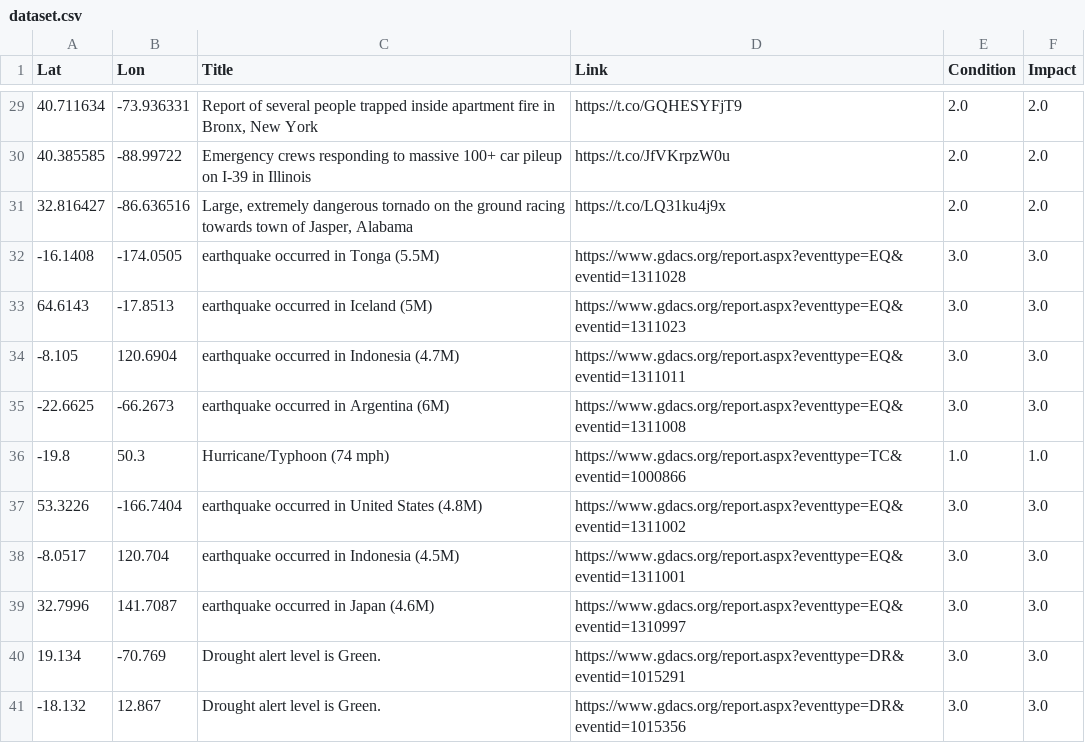
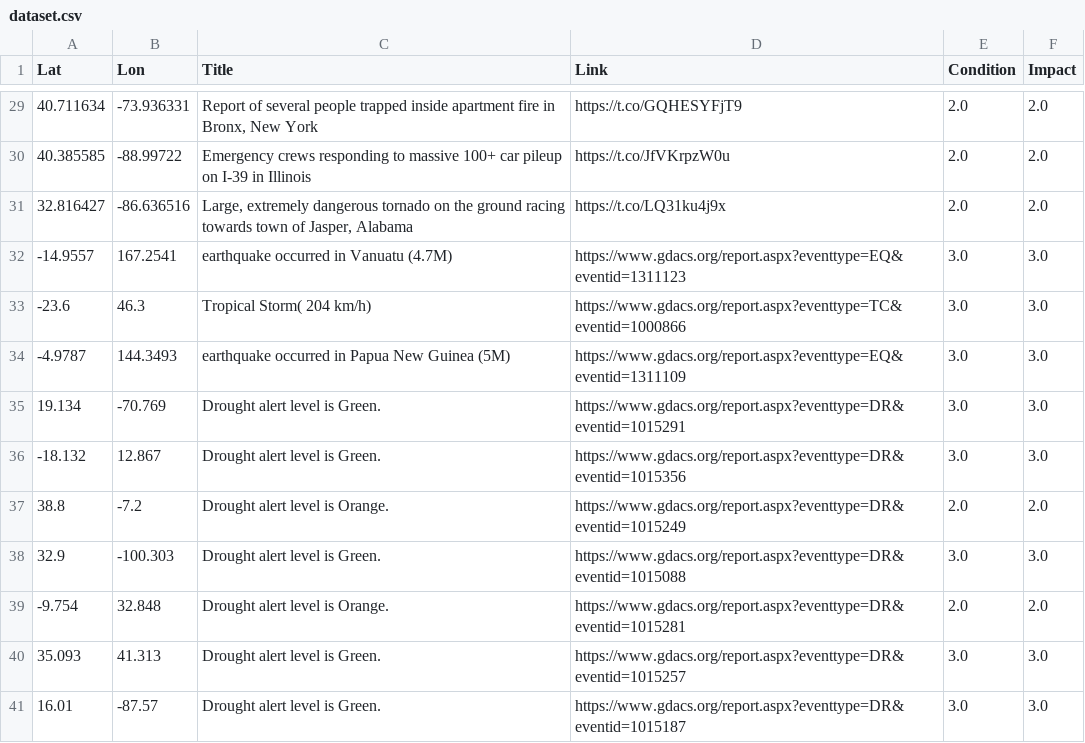
Before and after one commit to antonio-hickey/gDash, a CSV file: app/data/events/dataset.csv, drawn as a sheet; only a part is shown, gaps mark what is left out; the shorter side is filled out with more unchanged rows; the diff covers the shown part only.

```diff
--- a/app/data/events/dataset.csv
+++ b/app/data/events/dataset.csv
@@ -31,10 +31,5 @@ Lat,Lon,Title,Link,Condition,Impact
 32.816427,-86.636516,"Large, extremely dangerous tornado on the ground racing towards town of Jasper, Alabama",https://t.co/LQ31ku4j9x,2.0,2.0
--16.1408,-174.0505,earthquake occurred in Tonga (5.5M),https://www.gdacs.org/report.aspx?eventtype=EQ&eventid=1311028,3.0,3.0
-64.6143,-17.8513,earthquake occurred in Iceland (5M),https://www.gdacs.org/report.aspx?eventtype=EQ&eventid=1311023,3.0,3.0
--8.105,120.6904,earthquake occurred in Indonesia (4.7M),https://www.gdacs.org/report.aspx?eventtype=EQ&eventid=1311011,3.0,3.0
--22.6625,-66.2673,earthquake occurred in Argentina (6M),https://www.gdacs.org/report.aspx?eventtype=EQ&eventid=1311008,3.0,3.0
--19.8,50.3,Hurricane/Typhoon (74 mph),https://www.gdacs.org/report.aspx?eventtype=TC&eventid=1000866,1.0,1.0
-53.3226,-166.7404,earthquake occurred in United States (4.8M),https://www.gdacs.org/report.aspx?eventtype=EQ&eventid=1311002,3.0,3.0
--8.0517,120.704,earthquake occurred in Indonesia (4.5M),https://www.gdacs.org/report.aspx?eventtype=EQ&eventid=1311001,3.0,3.0
-32.7996,141.7087,earthquake occurred in Japan (4.6M),https://www.gdacs.org/report.aspx?eventtype=EQ&eventid=1310997,3.0,3.0
+-14.9557,167.2541,earthquake occurred in Vanuatu (4.7M),https://www.gdacs.org/report.aspx?eventtype=EQ&eventid=1311123,3.0,3.0
+-23.6,46.3,Tropical Storm( 204 km/h),https://www.gdacs.org/report.aspx?eventtype=TC&eventid=1000866,3.0,3.0
+-4.9787,144.3493,earthquake occurred in Papua New Guinea (5M),https://www.gdacs.org/report.aspx?eventtype=EQ&eventid=1311109,3.0,3.0
 19.134,-70.769,Drought alert level is Green.,https://www.gdacs.org/report.aspx?eventtype=DR&eventid=1015291,3.0,3.0
```
Also changed, not shown: 12 removed rows and 12 edited cells elsewhere in this file.
